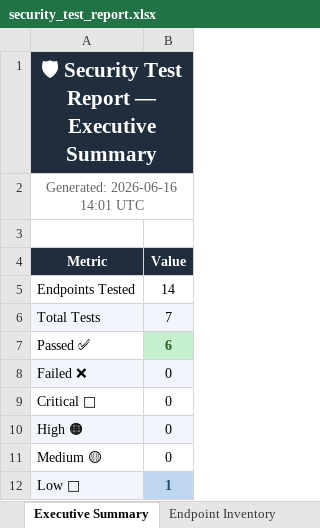
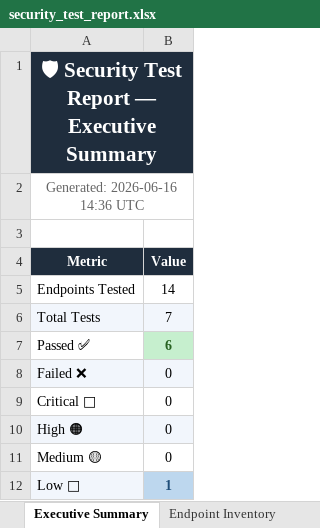
Before and after one commit to Jayadhithiya/campus_mentor, an Excel workbook: automated_test/security_test_report.xlsx, sheet Executive Summary, drawn as a sheet; values as stored, in another font and other column widths than the file's, no borders; the diff names each change by its address in the sheet, - before the commit and + after, or states it on an @@ line.

```diff
--- a/automated_test/security_test_report.xlsx (sheet Executive Summary)
+++ b/automated_test/security_test_report.xlsx (sheet Executive Summary)
-A2 (Metric): Generated: 2026-06-16 14:01 UTC
+A2 (Metric): Generated: 2026-06-16 14:36 UTC
```
Also changed, not shown: sheet Endpoint Inventory, sheet Raw Results, 2 other files.
